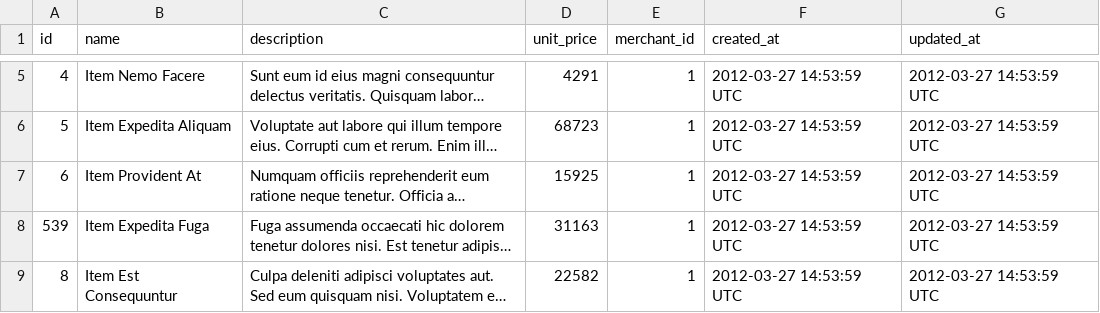
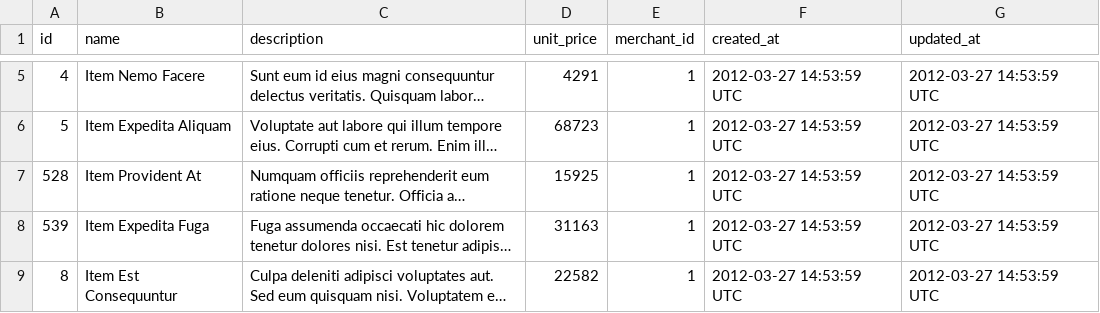
Before and after one commit to ebdrummond/sales_engine, a CSV file: data/test_items.csv, drawn as a sheet; only a part is shown, gaps mark what is left out; long unchanged cells end in …; the diff names each change by its address in the sheet, - before the commit and + after, or states it on an @@ line.

Commit message:
more tests

```diff
--- a/data/test_items.csv
+++ b/data/test_items.csv
-A7 (id): 6
+A7 (id): 528
```
Also changed, not shown: 4 other files.
